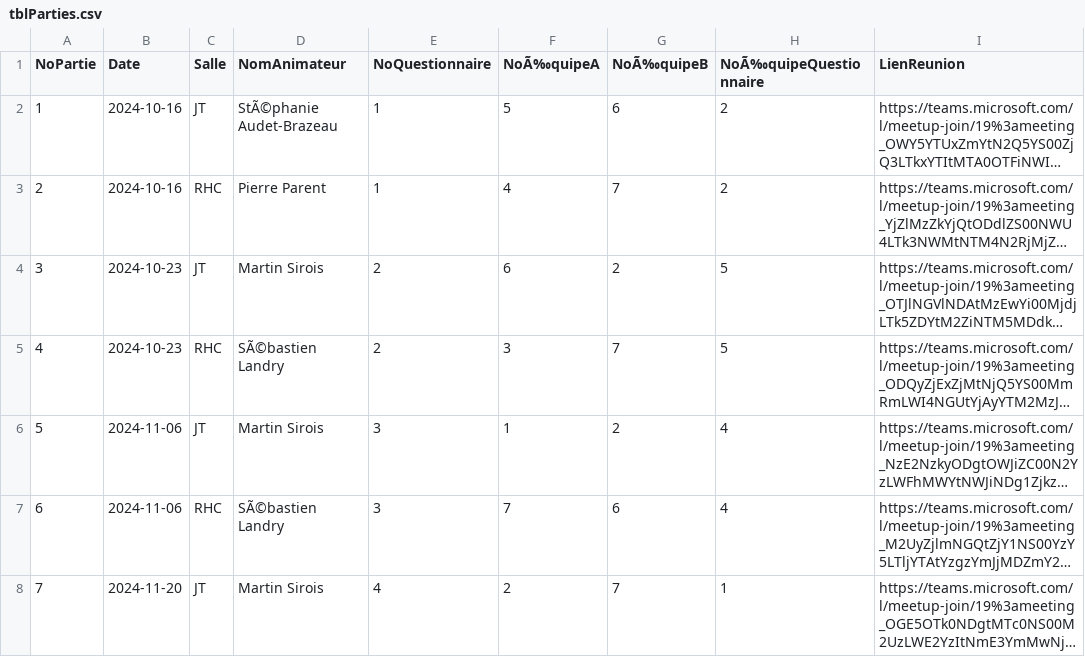
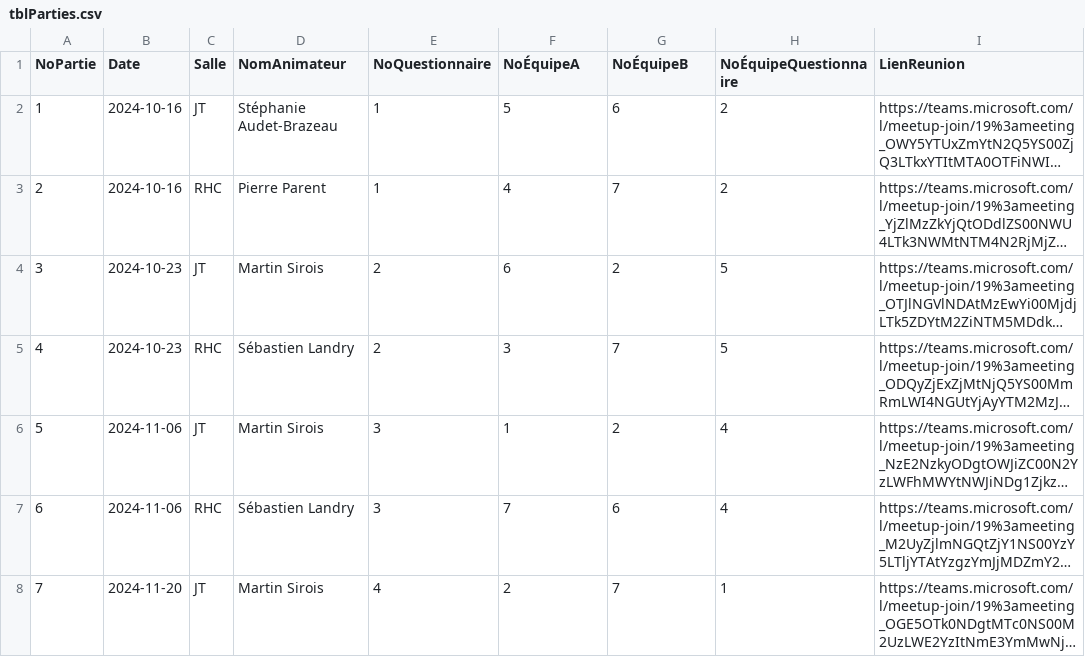
Before and after one commit to gehstatcan/gehstatcan.github.io, a CSV file: Saison23/DonnéesCSV/tblParties.csv, drawn as a sheet; only a part is shown; long unchanged cells end in …; the diff covers the shown part only; the diff names each change by its address in the sheet, - before the commit and + after, or states it on an @@ line.

Commit message:
Avant partie 1. Avec les liens

```diff
--- a/Saison23/DonnéesCSV/tblParties.csv
+++ b/Saison23/DonnéesCSV/tblParties.csv
-F1: NoÃ‰quipeA
+F1: NoÉquipeA
-G1: NoÃ‰quipeB
+G1: NoÉquipeB
-H1: NoÃ‰quipeQuestionnaire
+H1: NoÉquipeQuestionnaire
-D2 (NomAnimateur): StÃ©phanie Audet-Brazeau
+D2 (NomAnimateur): Stéphanie Audet-Brazeau
-D5 (NomAnimateur): SÃ©bastien Landry
+D5 (NomAnimateur): Sébastien Landry
-D7 (NomAnimateur): SÃ©bastien Landry
+D7 (NomAnimateur): Sébastien Landry
```
Also changed, not shown: 6 edited cells elsewhere in this file, 2 other files.
